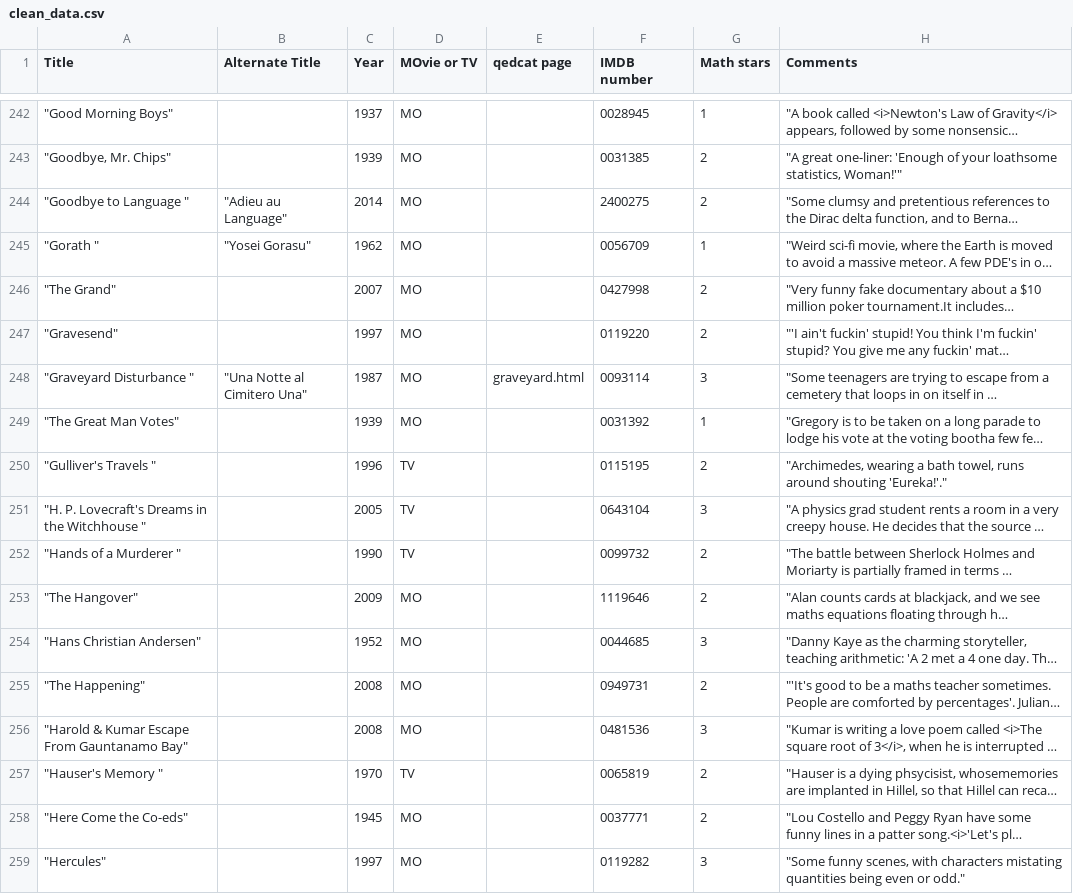
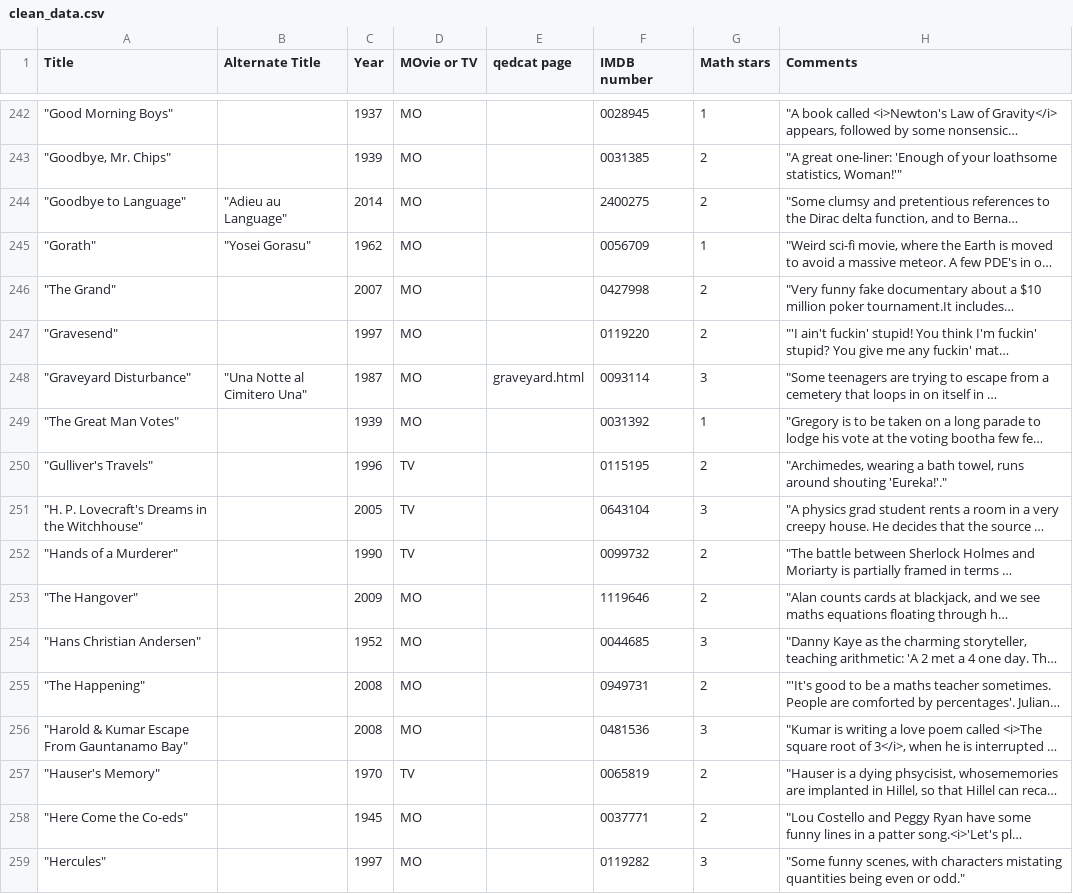
Before and after one commit to mpawliuk/Math-Movies, a CSV file: clean_data.csv, drawn as a sheet; only a part is shown, gaps mark what is left out; long unchanged cells end in …; the diff covers the shown part only; the diff names each change by its address in the sheet, - before the commit and + after, or states it on an @@ line.

Commit message:
Update clean_data.csv
cleared spaces

```diff
--- a/clean_data.csv
+++ b/clean_data.csv
-A244 (Title): "Goodbye to Language "
+A244 (Title): "Goodbye to Language"
-A245 (Title): "Gorath "
+A245 (Title): "Gorath"
-A248 (Title): "Graveyard Disturbance "
+A248 (Title): "Graveyard Disturbance"
-A250 (Title): "Gulliver's Travels "
+A250 (Title): "Gulliver's Travels"
-A251 (Title): "H. P. Lovecraft's Dreams in the Witchhouse "
+A251 (Title): "H. P. Lovecraft's Dreams in the Witchhouse"
-A252 (Title): "Hands of a Murderer "
+A252 (Title): "Hands of a Murderer"
-A257 (Title): "Hauser's Memory "
+A257 (Title): "Hauser's Memory"
```
Also changed, not shown: 85 edited cells elsewhere in this file.
